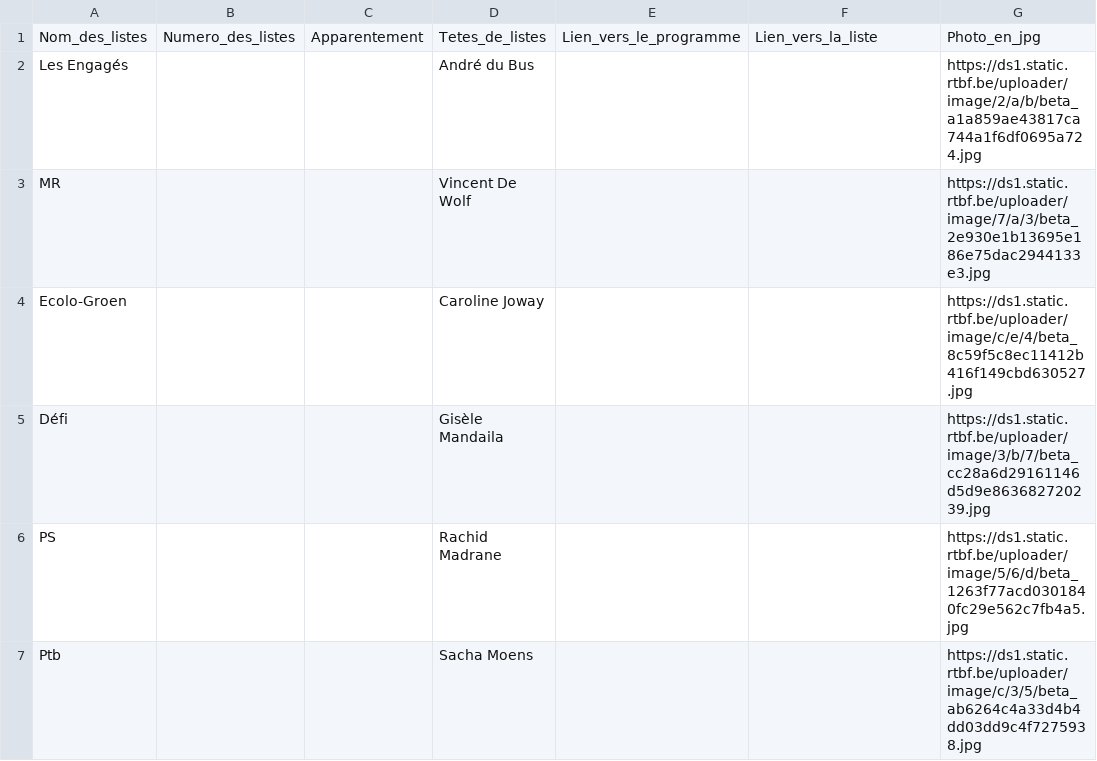
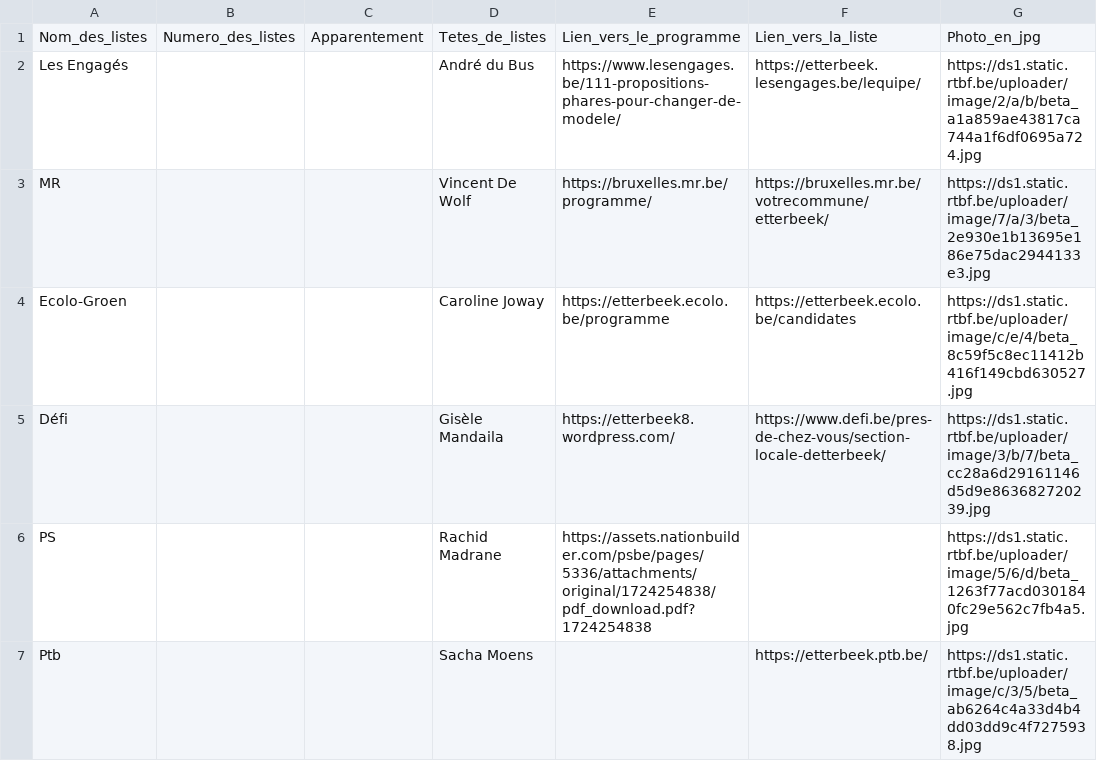
Before and after one commit to amcaw/electionslists, a CSV file: 1040.csv, drawn as a sheet.

Commit message:
Upload CSV file

```diff
--- a/1040.csv
+++ b/1040.csv
@@ -1,7 +1,7 @@
 Nom_des_listes,Numero_des_listes,Apparentement,Tetes_de_listes,Lien_vers_le_programme,Lien_vers_la_liste,Photo_en_jpg
-Les Engagés,,,André du Bus,,,https://ds1.static.rtbf.be/uploader/image/2/a/b/beta_a1a859ae43817ca744a1f6df0695a724.jpg
-MR,,,Vincent De Wolf,,,https://ds1.static.rtbf.be/uploader/image/7/a/3/beta_2e930e1b13695e186e75dac2944133e3.jpg
-Ecolo-Groen,,,Caroline Joway,,,https://ds1.static.rtbf.be/uploader/image/c/e/4/beta_8c59f5c8ec11412b416f149cbd630527.jpg
-Défi,,,Gisèle Mandaila,,,https://ds1.static.rtbf.be/uploader/image/3/b/7/beta_cc28a6d29161146d5d9e863682720239.jpg
-PS,,,Rachid Madrane,,,https://ds1.static.rtbf.be/uploader/image/5/6/d/beta_1263f77acd0301840fc29e562c7fb4a5.jpg
-Ptb,,,Sacha Moens,,,https://ds1.static.rtbf.be/uploader/image/c/3/5/beta_ab6264c4a33d4b4dd03dd9c4f7275938.jpg
+Les Engagés,,,André du Bus,https://www.lesengages.be/111-propositions-phares-pour-changer-de-modele/,https://etterbeek.lesengages.be/lequipe/,https://ds1.static.rtbf.be/uploader/image/2/a/b/beta_a1a859ae43817ca744a1f6df0695a724.jpg
+MR,,,Vincent De Wolf,https://bruxelles.mr.be/programme/,https://bruxelles.mr.be/votrecommune/etterbeek/,https://ds1.static.rtbf.be/uploader/image/7/a/3/beta_2e930e1b13695e186e75dac2944133e3.jpg
+Ecolo-Groen,,,Caroline Joway,https://etterbeek.ecolo.be/programme,https://etterbeek.ecolo.be/candidates,https://ds1.static.rtbf.be/uploader/image/c/e/4/beta_8c59f5c8ec11412b416f149cbd630527.jpg
+Défi,,,Gisèle Mandaila,https://etterbeek8.wordpress.com/,https://www.defi.be/pres-de-chez-vous/section-locale-detterbeek/,https://ds1.static.rtbf.be/uploader/image/3/b/7/beta_cc28a6d29161146d5d9e863682720239.jpg
+PS,,,Rachid Madrane,https://assets.nationbuilder.com/psbe/pages/5336/attachments/original/1724254838/pdf_download.pdf?1724254838,,https://ds1.static.rtbf.be/uploader/image/5/6/d/beta_1263f77acd0301840fc29e562c7fb4a5.jpg
+Ptb,,,Sacha Moens,,https://etterbeek.ptb.be/,https://ds1.static.rtbf.be/uploader/image/c/3/5/beta_ab6264c4a33d4b4dd03dd9c4f7275938.jpg
```
